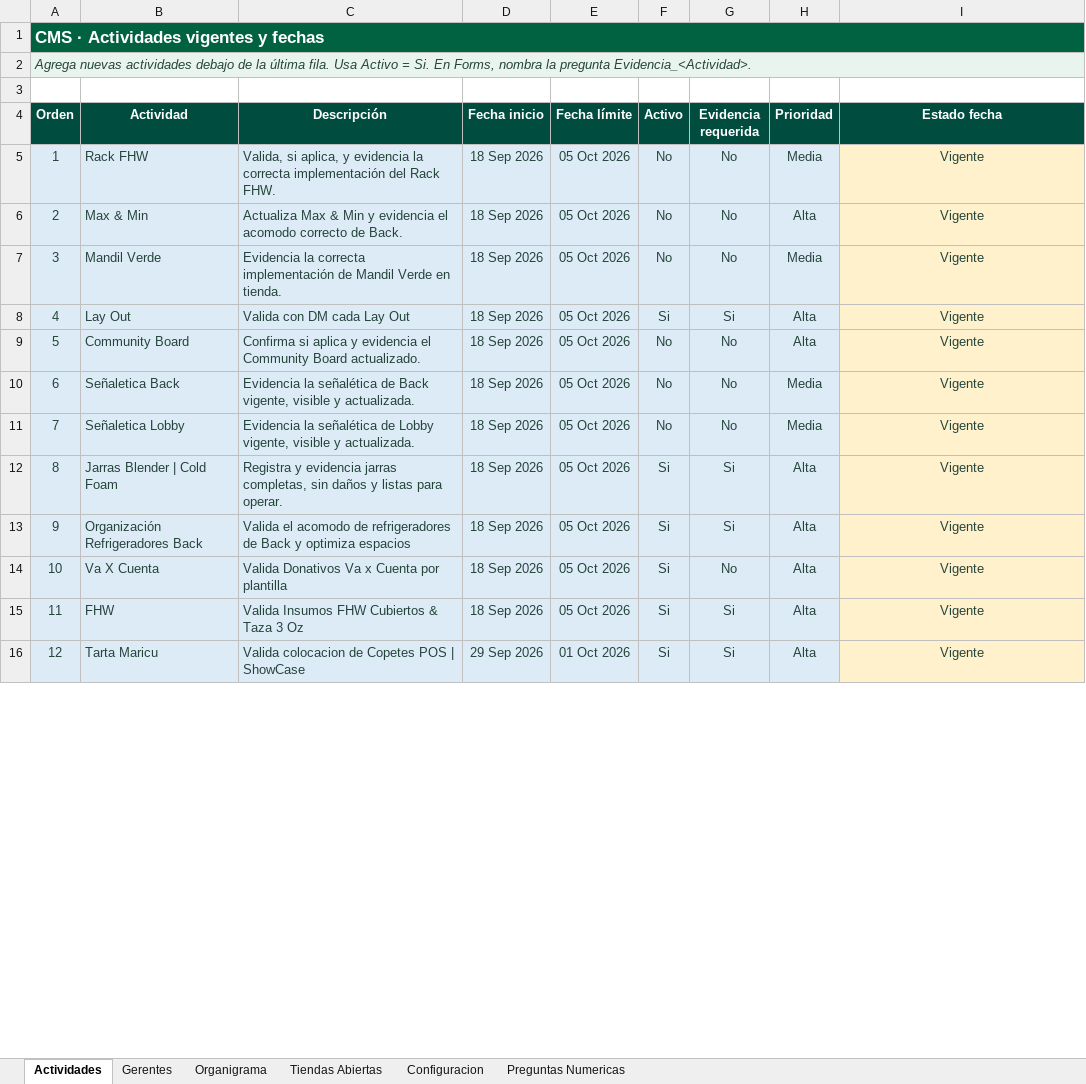
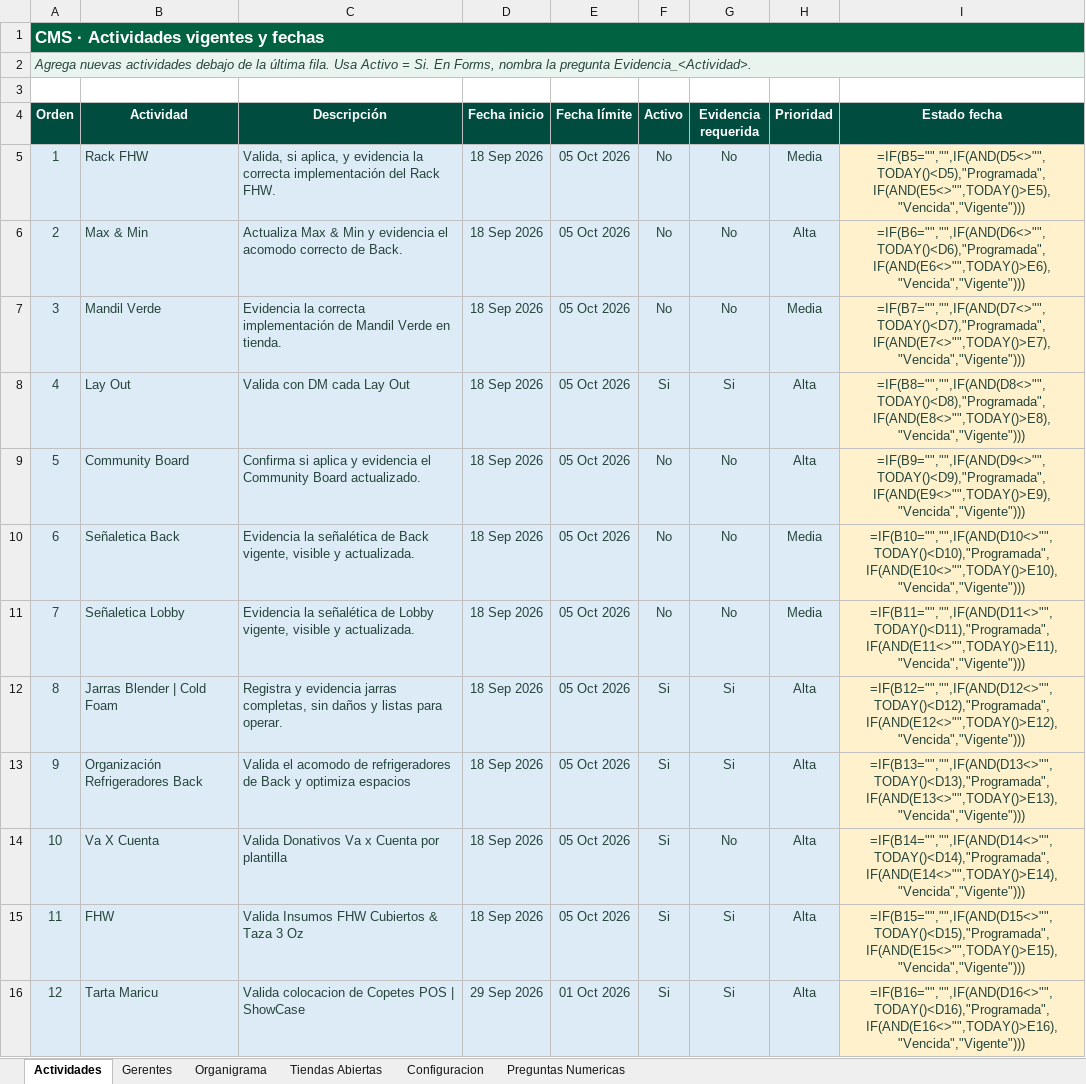
Before and after one commit to sbx-mex/Sistemas_Evidencias_Ops, an Excel workbook: cms/Sistema_Evidencias_OPS_CMS.xlsx, sheet Actividades, drawn as a sheet; only a part is shown; values as stored, in another font and other column widths than the file's, no borders; formulas without a stored value are shown as written; the diff covers the shown part only; the diff names each change by its address in the sheet, - before the commit and + after, or states it on an @@ line.

```diff
--- a/cms/Sistema_Evidencias_OPS_CMS.xlsx (sheet Actividades)
+++ b/cms/Sistema_Evidencias_OPS_CMS.xlsx (sheet Actividades)
-I5 (Estado fecha): Vigente
+I5 (Estado fecha): =IF(B5="","",IF(AND(D5<>"",TODAY()<D5),"Programada",IF(AND(E5<>"",TODAY()>E5),"Vencida","Vigente")))
-I6 (Estado fecha): Vigente
+I6 (Estado fecha): =IF(B6="","",IF(AND(D6<>"",TODAY()<D6),"Programada",IF(AND(E6<>"",TODAY()>E6),"Vencida","Vigente")))
-I7 (Estado fecha): Vigente
+I7 (Estado fecha): =IF(B7="","",IF(AND(D7<>"",TODAY()<D7),"Programada",IF(AND(E7<>"",TODAY()>E7),"Vencida","Vigente")))
-I8 (Estado fecha): Vigente
+I8 (Estado fecha): =IF(B8="","",IF(AND(D8<>"",TODAY()<D8),"Programada",IF(AND(E8<>"",TODAY()>E8),"Vencida","Vigente")))
-I9 (Estado fecha): Vigente
+I9 (Estado fecha): =IF(B9="","",IF(AND(D9<>"",TODAY()<D9),"Programada",IF(AND(E9<>"",TODAY()>E9),"Vencida","Vigente")))
-I10 (Estado fecha): Vigente
+I10 (Estado fecha): =IF(B10="","",IF(AND(D10<>"",TODAY()<D10),"Programada",IF(AND(E10<>"",TODAY()>E10),"Vencida","Vigente")))
-I11 (Estado fecha): Vigente
+I11 (Estado fecha): =IF(B11="","",IF(AND(D11<>"",TODAY()<D11),"Programada",IF(AND(E11<>"",TODAY()>E11),"Vencida","Vigente")))
-I12 (Estado fecha): Vigente
+I12 (Estado fecha): =IF(B12="","",IF(AND(D12<>"",TODAY()<D12),"Programada",IF(AND(E12<>"",TODAY()>E12),"Vencida","Vigente")))
-I13 (Estado fecha): Vigente
+I13 (Estado fecha): =IF(B13="","",IF(AND(D13<>"",TODAY()<D13),"Programada",IF(AND(E13<>"",TODAY()>E13),"Vencida","Vigente")))
-I14 (Estado fecha): Vigente
+I14 (Estado fecha): =IF(B14="","",IF(AND(D14<>"",TODAY()<D14),"Programada",IF(AND(E14<>"",TODAY()>E14),"Vencida","Vigente")))
-I15 (Estado fecha): Vigente
+I15 (Estado fecha): =IF(B15="","",IF(AND(D15<>"",TODAY()<D15),"Programada",IF(AND(E15<>"",TODAY()>E15),"Vencida","Vigente")))
-I16 (Estado fecha): Vigente
+I16 (Estado fecha): =IF(B16="","",IF(AND(D16<>"",TODAY()<D16),"Programada",IF(AND(E16<>"",TODAY()>E16),"Vencida","Vigente")))
```
Also changed, not shown: 20 added rows and 7 edited cells elsewhere in this sheet, 2 other files.
